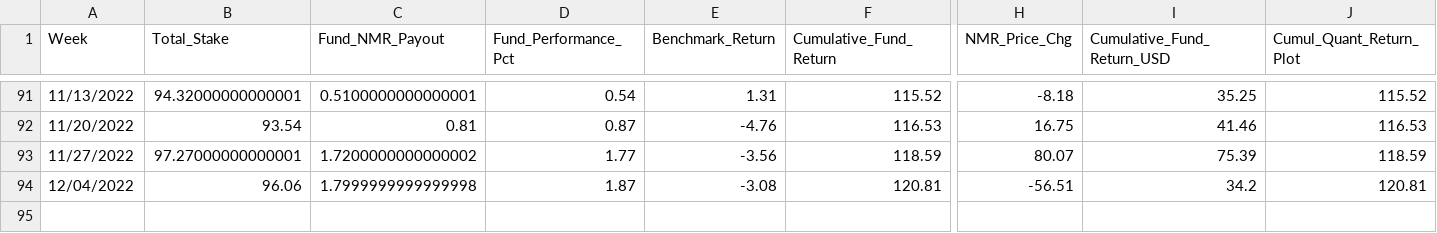
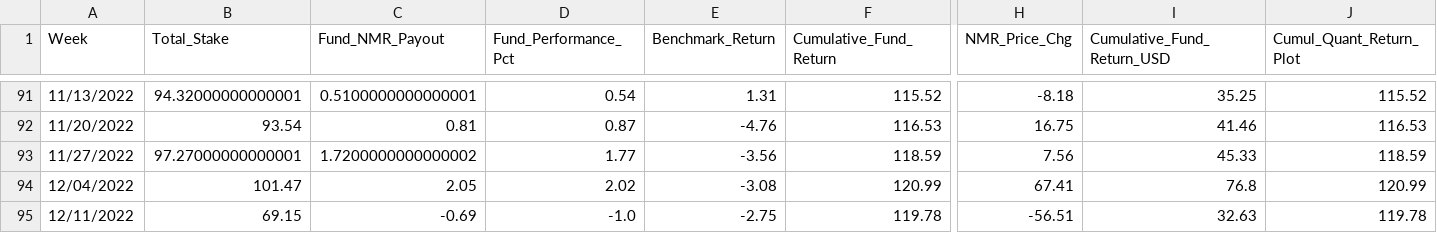
Before and after one commit to ptlorenz/hyphy-capital.com, a CSV file: Newest_Alltime_Plot_Fund_Analysis.csv, drawn as a sheet; only a part is shown, gaps mark what is left out; rows hold the shown columns only; the diff names each change by its address in the sheet, - before the commit and + after, or states it on an @@ line.

Commit message:
Numerai Round 374 Update

```diff
--- a/Newest_Alltime_Plot_Fund_Analysis.csv
+++ b/Newest_Alltime_Plot_Fund_Analysis.csv
-H93 (NMR_Price_Chg): 80.07
+H93 (NMR_Price_Chg): 7.56
-I93 (Cumulative_Fund_Return_USD): 75.39
+I93 (Cumulative_Fund_Return_USD): 45.33
-B94 (Total_Stake): 96.06
+B94 (Total_Stake): 101.47
-C94 (Fund_NMR_Payout): 1.7999999999999998
+C94 (Fund_NMR_Payout): 2.05
-D94 (Fund_Performance_Pct): 1.87
+D94 (Fund_Performance_Pct): 2.02
-F94 (Cumulative_Fund_Return): 120.81
+F94 (Cumulative_Fund_Return): 120.99
-H94 (NMR_Price_Chg): -56.51
+H94 (NMR_Price_Chg): 67.41
-I94 (Cumulative_Fund_Return_USD): 34.2
+I94 (Cumulative_Fund_Return_USD): 76.8
-J94 (Cumul_Quant_Return_Plot): 120.81
+J94 (Cumul_Quant_Return_Plot): 120.99
+row 95: 12/11/2022 | 69.15 | -0.69 | -1.0 | -2.75 | 119.78 | -56.51 | 32.63 | 119.78
```
